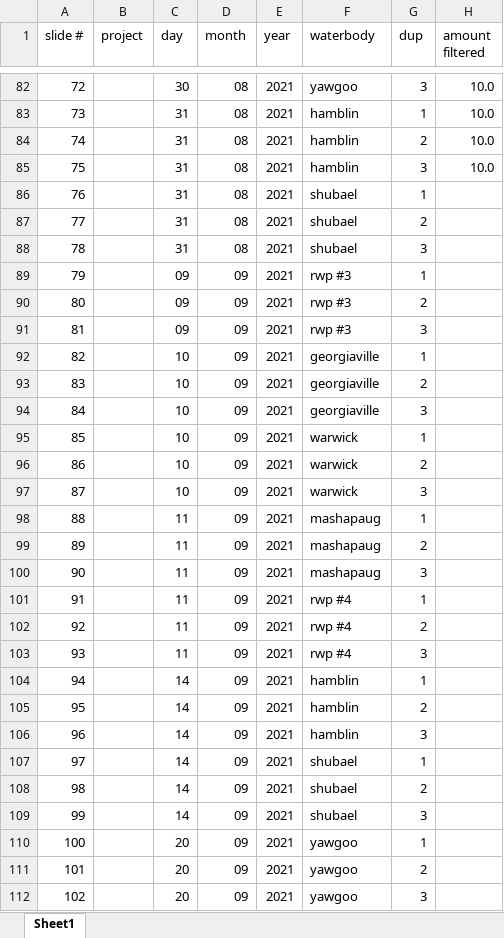
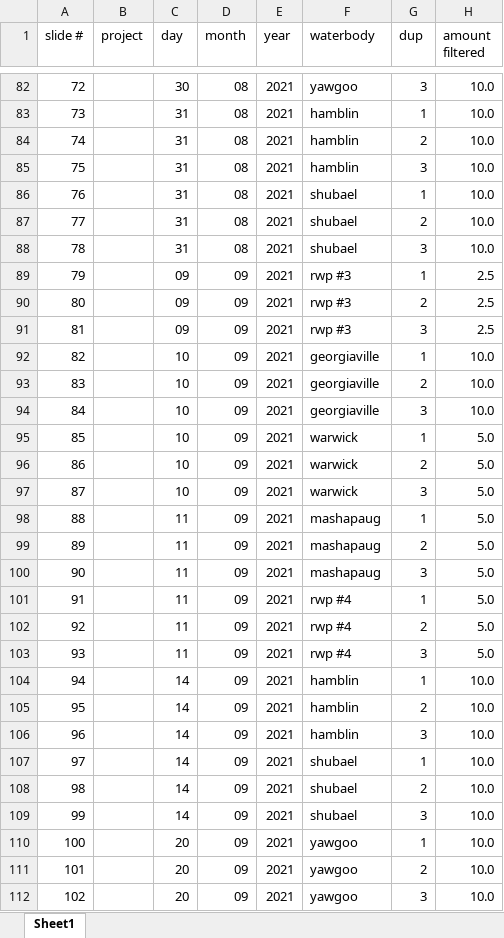
Before and after one commit to USEPA/fluoroproj, an Excel workbook: data/permanent mount index.xlsx, sheet Sheet1, drawn as a sheet; only a part is shown, gaps mark what is left out; values as stored, in another font and other column widths than the file's, no borders; the diff covers the shown part only; the diff names each change by its address in the sheet, - before the commit and + after, or states it on an @@ line.

Commit message:
added more volumes filtered

```diff
--- a/data/permanent mount index.xlsx (sheet Sheet1)
+++ b/data/permanent mount index.xlsx (sheet Sheet1)
-H86:H88 (amount filtered): (empty)
+H86:H88 (amount filtered): 10.0
-H89:H91 (amount filtered): (empty)
+H89:H91 (amount filtered): 2.5
-H92:H94 (amount filtered): (empty)
+H92:H94 (amount filtered): 10.0
-H95:H103 (amount filtered): (empty)
+H95:H103 (amount filtered): 5.0
-H104:H112 (amount filtered): (empty)
+H104:H112 (amount filtered): 10.0
```
Also changed, not shown: 4 edited cells elsewhere in this sheet.
